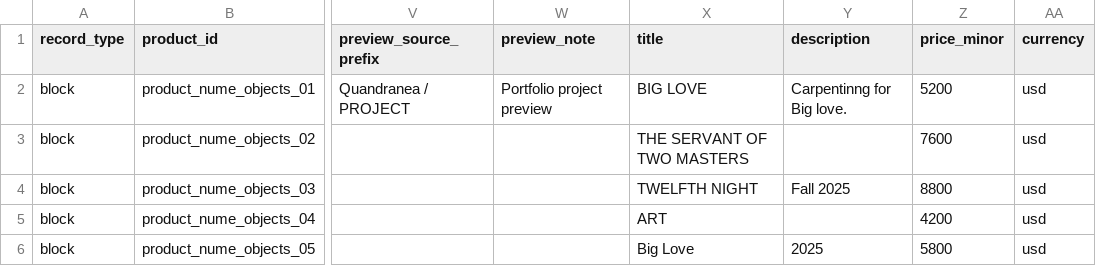
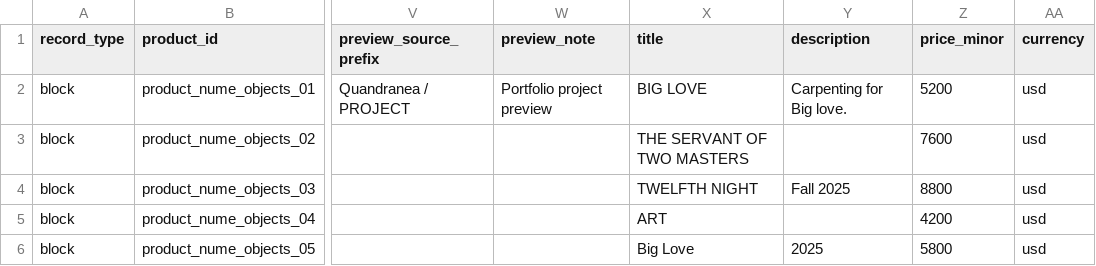
Before and after one commit to thanks-cohn/portofolio, a CSV file: truth.csv, drawn as a sheet; only a part is shown, gaps mark what is left out; the diff names each change by its address in the sheet, - before the commit and + after, or states it on an @@ line.

Commit message:
Publish portfolio edits from floating Q editor

```diff
--- a/truth.csv
+++ b/truth.csv
-Y2 (description): Carpentinng for Big love.
+Y2 (description): Carpenting for Big love.
```
